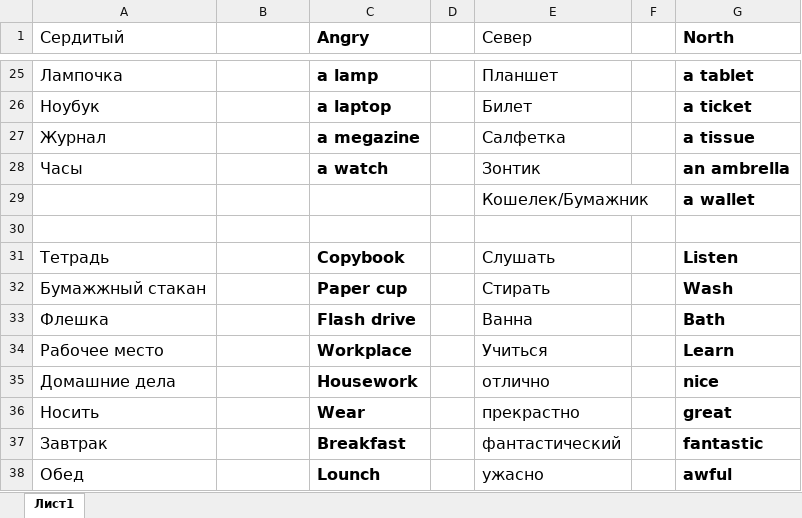
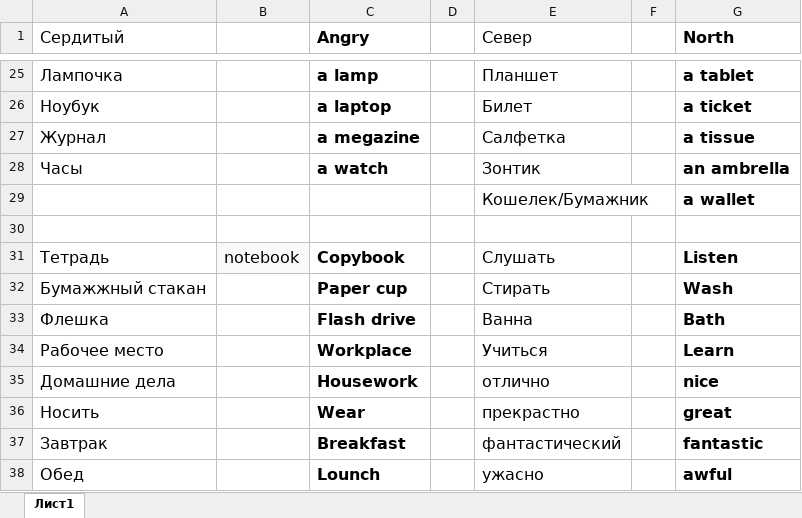
Before and after one commit to Evgeniy955/FlashCards, an Excel workbook: public/dictionaries/List1.xlsx, sheet Лист1, drawn as a sheet; only a part is shown, gaps mark what is left out; values as stored, in another font and other column widths than the file's, no borders; charts and pictures not drawn; the diff names each change by its address in the sheet, - before the commit and + after, or states it on an @@ line.

```diff
--- a/public/dictionaries/List1.xlsx (sheet Лист1)
+++ b/public/dictionaries/List1.xlsx (sheet Лист1)
-B31: (empty)
+B31: notebook
-B31 fill: none
+B31 fill: #F8F9FA
```
Also changed, not shown: charts or pictures, 1 other file.
